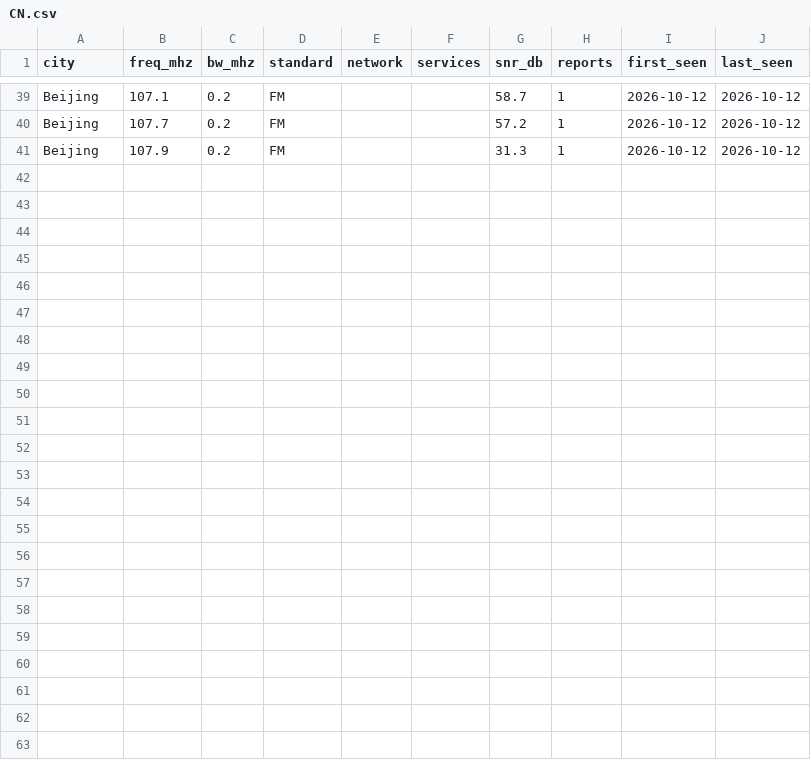
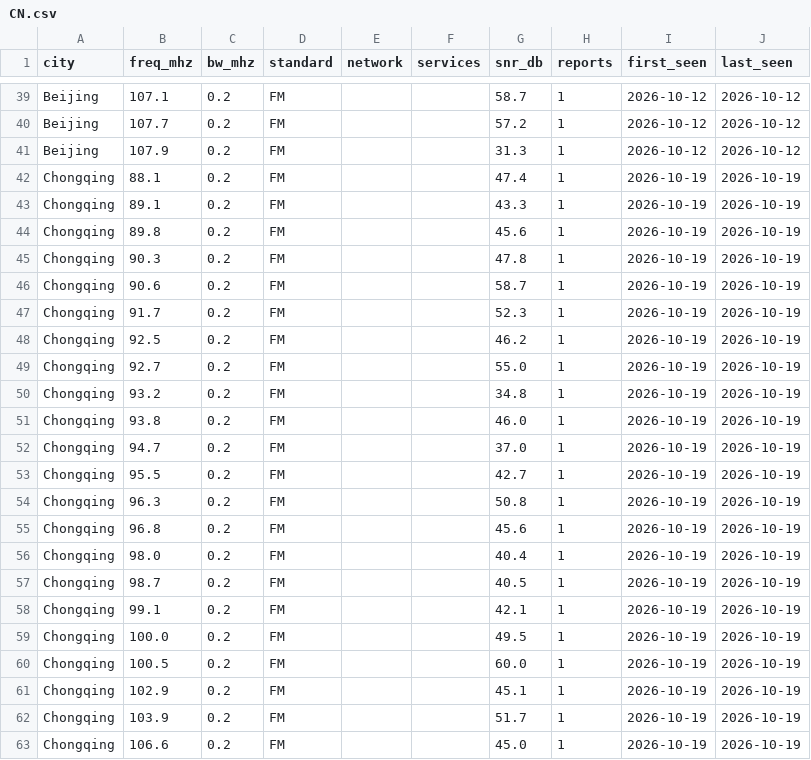
Before and after one commit to adswill/OnAir-channels, a CSV file: fm/CN.csv, drawn as a sheet; only a part is shown, gaps mark what is left out; the diff names each change by its address in the sheet, - before the commit and + after, or states it on an @@ line.

```diff
--- a/fm/CN.csv
+++ b/fm/CN.csv
+row 42: Chongqing | 88.1 | 0.2 | FM |  |  | 47.4 | 1 | 2026-10-19 | 2026-10-19
+row 43: Chongqing | 89.1 | 0.2 | FM |  |  | 43.3 | 1 | 2026-10-19 | 2026-10-19
+row 44: Chongqing | 89.8 | 0.2 | FM |  |  | 45.6 | 1 | 2026-10-19 | 2026-10-19
+row 45: Chongqing | 90.3 | 0.2 | FM |  |  | 47.8 | 1 | 2026-10-19 | 2026-10-19
+row 46: Chongqing | 90.6 | 0.2 | FM |  |  | 58.7 | 1 | 2026-10-19 | 2026-10-19
+row 47: Chongqing | 91.7 | 0.2 | FM |  |  | 52.3 | 1 | 2026-10-19 | 2026-10-19
+row 48: Chongqing | 92.5 | 0.2 | FM |  |  | 46.2 | 1 | 2026-10-19 | 2026-10-19
+row 49: Chongqing | 92.7 | 0.2 | FM |  |  | 55.0 | 1 | 2026-10-19 | 2026-10-19
+row 50: Chongqing | 93.2 | 0.2 | FM |  |  | 34.8 | 1 | 2026-10-19 | 2026-10-19
+row 51: Chongqing | 93.8 | 0.2 | FM |  |  | 46.0 | 1 | 2026-10-19 | 2026-10-19
+row 52: Chongqing | 94.7 | 0.2 | FM |  |  | 37.0 | 1 | 2026-10-19 | 2026-10-19
+row 53: Chongqing | 95.5 | 0.2 | FM |  |  | 42.7 | 1 | 2026-10-19 | 2026-10-19
+row 54: Chongqing | 96.3 | 0.2 | FM |  |  | 50.8 | 1 | 2026-10-19 | 2026-10-19
+row 55: Chongqing | 96.8 | 0.2 | FM |  |  | 45.6 | 1 | 2026-10-19 | 2026-10-19
+row 56: Chongqing | 98.0 | 0.2 | FM |  |  | 40.4 | 1 | 2026-10-19 | 2026-10-19
+row 57: Chongqing | 98.7 | 0.2 | FM |  |  | 40.5 | 1 | 2026-10-19 | 2026-10-19
+row 58: Chongqing | 99.1 | 0.2 | FM |  |  | 42.1 | 1 | 2026-10-19 | 2026-10-19
+row 59: Chongqing | 100.0 | 0.2 | FM |  |  | 49.5 | 1 | 2026-10-19 | 2026-10-19
+row 60: Chongqing | 100.5 | 0.2 | FM |  |  | 60.0 | 1 | 2026-10-19 | 2026-10-19
+row 61: Chongqing | 102.9 | 0.2 | FM |  |  | 45.1 | 1 | 2026-10-19 | 2026-10-19
+row 62: Chongqing | 103.9 | 0.2 | FM |  |  | 51.7 | 1 | 2026-10-19 | 2026-10-19
+row 63: Chongqing | 106.6 | 0.2 | FM |  |  | 45.0 | 1 | 2026-10-19 | 2026-10-19
```
